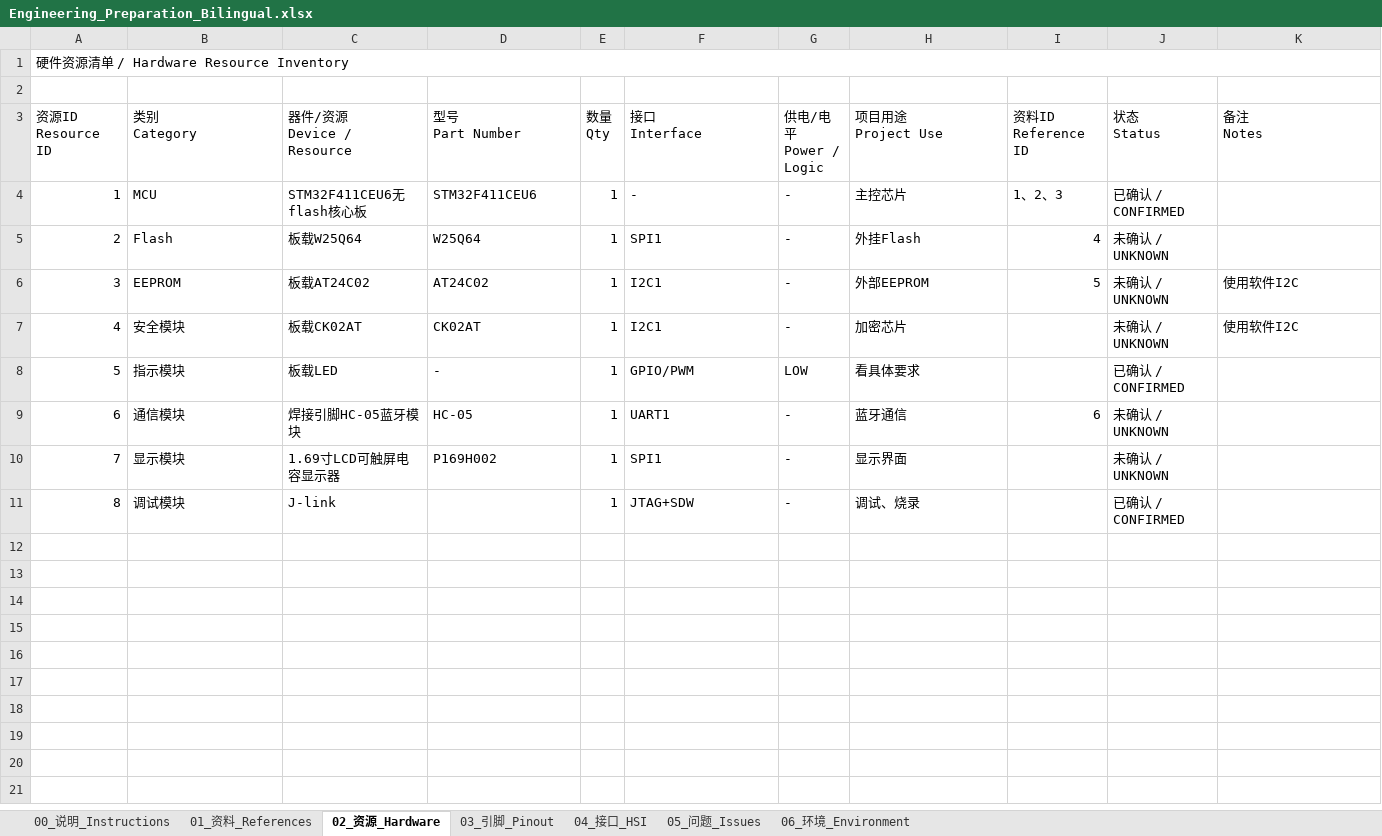
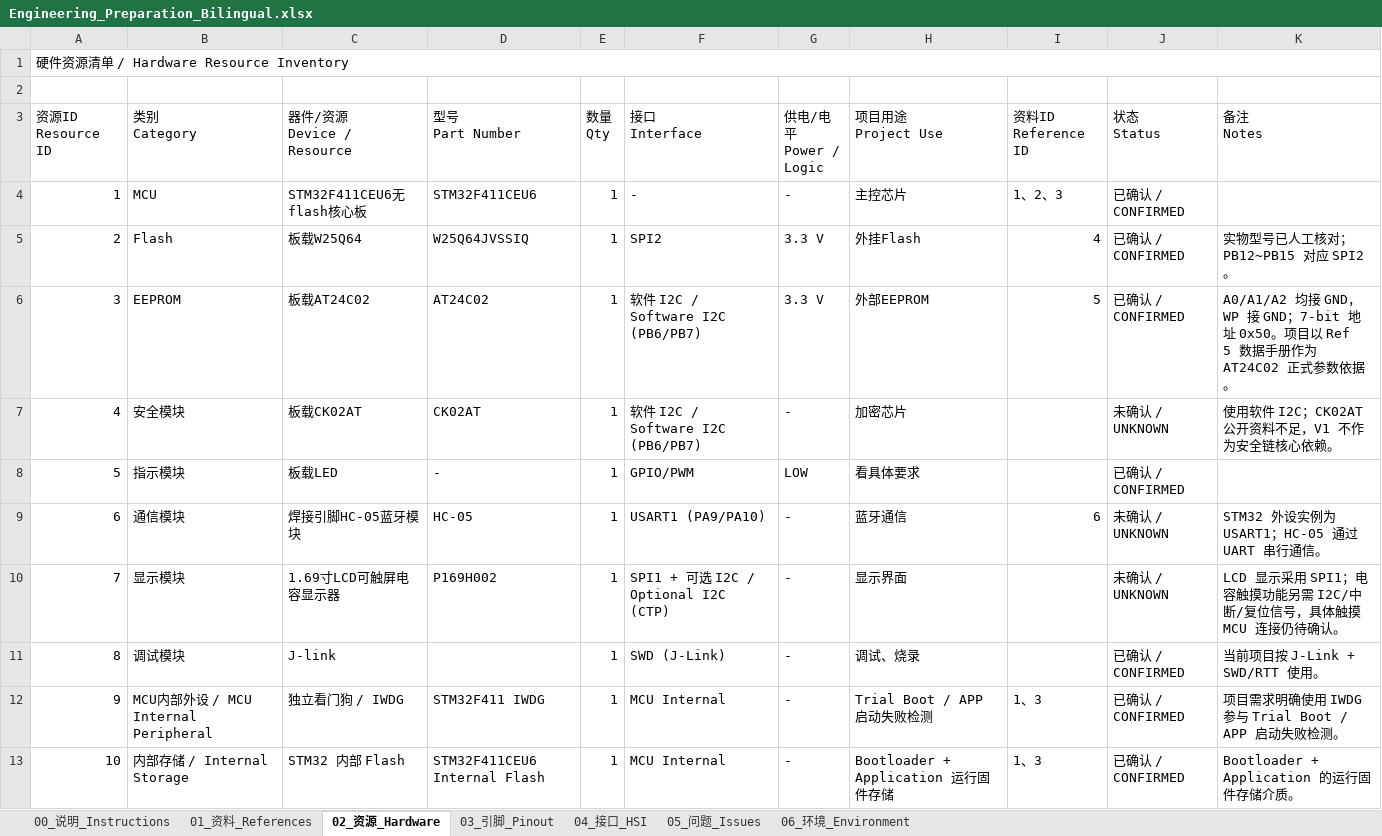
Before and after one commit to wangyaoqianw-max/STM32F4_Bootloader_OTA_Test_Project, an Excel workbook: 00_Project/00_Preparation/Engineering_Preparation_Bilingual.xlsx, sheet 02_资源_Hardware, drawn as a sheet; values as stored, in another font and other column widths than the file's, no cell formats; conditional formats not drawn; the diff names each change by its address in the sheet, - before the commit and + after, or states it on an @@ line.

```diff
--- a/00_Project/00_Preparation/Engineering_Preparation_Bilingual.xlsx (sheet 02_资源_Hardware)
+++ b/00_Project/00_Preparation/Engineering_Preparation_Bilingual.xlsx (sheet 02_资源_Hardware)
-D5 (型号 Part Number): W25Q64
+D5 (型号 Part Number): W25Q64JVSSIQ
-F5 (接口 Interface): SPI1
+F5 (接口 Interface): SPI2
-G5:G6 (供电/电平 Power / Logic): -
+G5:G6 (供电/电平 Power / Logic): 3.3 V
-J5:J6 (状态 Status): 未确认 / UNKNOWN
+J5:J6 (状态 Status): 已确认 / CONFIRMED
-K5 (备注 Notes): (empty)
+K5 (备注 Notes): 实物型号已人工核对；PB12~PB15 对应 SPI2。
-F6:F7 (接口 Interface): I2C1
+F6:F7 (接口 Interface): 软件 I2C / Software I2C (PB6/PB7)
-K6 (备注 Notes): 使用软件I2C
+K6 (备注 Notes): A0/A1/A2 均接 GND，WP 接 GND；7-bit 地址 0x50。项目以 Ref 5 数据手册作为 AT24C02 正式参数依据。
-K7 (备注 Notes): 使用软件I2C
+K7 (备注 Notes): 使用软件 I2C；CK02AT 公开资料不足，V1 不作为安全链核心依赖。
-F9 (接口 Interface): UART1
+F9 (接口 Interface): USART1 (PA9/PA10)
-K9 (备注 Notes): (empty)
+K9 (备注 Notes): STM32 外设实例为 USART1；HC-05 通过 UART 串行通信。
-F10 (接口 Interface): SPI1
+F10 (接口 Interface): SPI1 + 可选 I2C / Optional I2C (CTP)
-K10 (备注 Notes): (empty)
+K10 (备注 Notes): LCD 显示采用 SPI1；电容触摸功能另需 I2C/中断/复位信号，具体触摸 MCU 连接仍待确认。
-F11 (接口 Interface): JTAG+SDW
+F11 (接口 Interface): SWD (J-Link)
-K11 (备注 Notes): (empty)
+K11 (备注 Notes): 当前项目按 J-Link + SWD/RTT 使用。
+row 12: 9 | MCU内部外设 / MCU Internal Peripheral | 独立看门狗 / IWDG | STM32F411 IWDG | 1 | MCU Internal | - | Trial Boot / APP 启动失败检测 | 1、3 | 已确认 / CONFIRMED | 项目需求明确使用 IWDG 参与 Trial Boot / APP 启动失败检测。
+row 13: 10 | 内部存储 / Internal Storage | STM32 内部 Flash | STM32F411CEU6 Internal Flash | 1 | MCU Internal | - | Bootloader + Application 运行固件存储 | 1、3 | 已确认 / CONFIRMED | Bootloader + Application 的运行固件存储介质。
```
Also changed, not shown: sheet 04_接口_HSI, sheet 06_环境_Environment, sheet 05_问题_Issues, sheet 03_引脚_Pinout, sheet 01_资料_References, sheet 00_说明_Instructions, cell formats.
